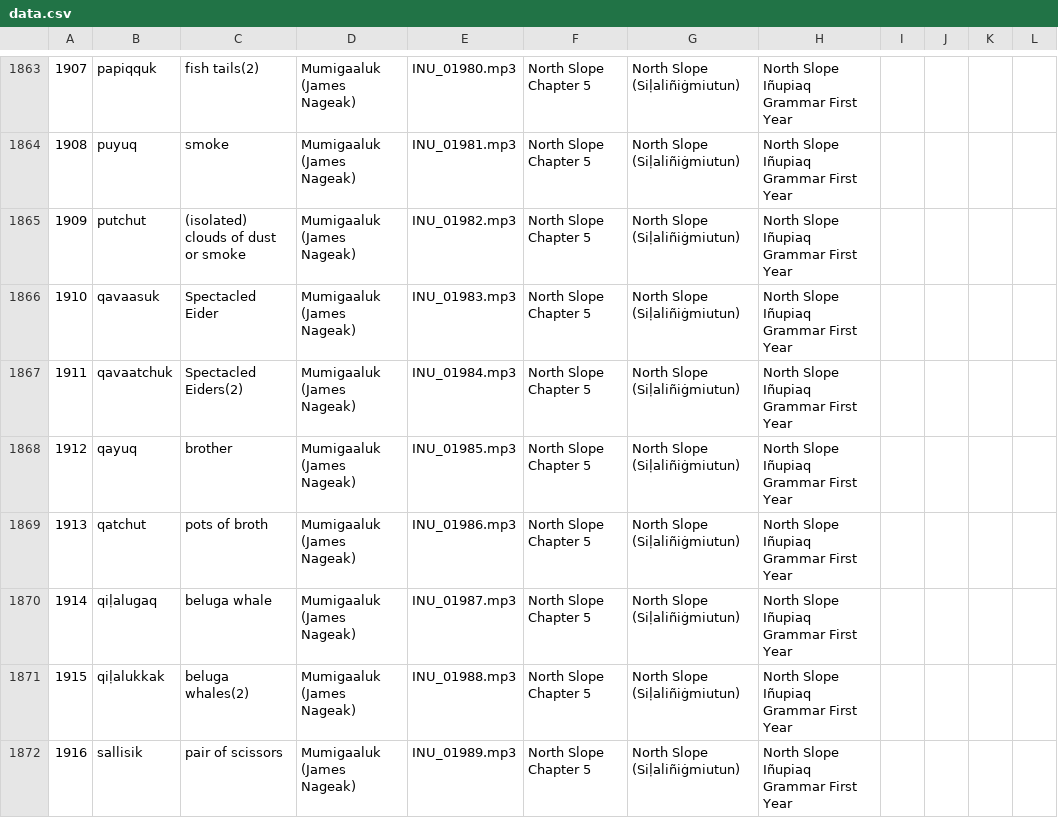
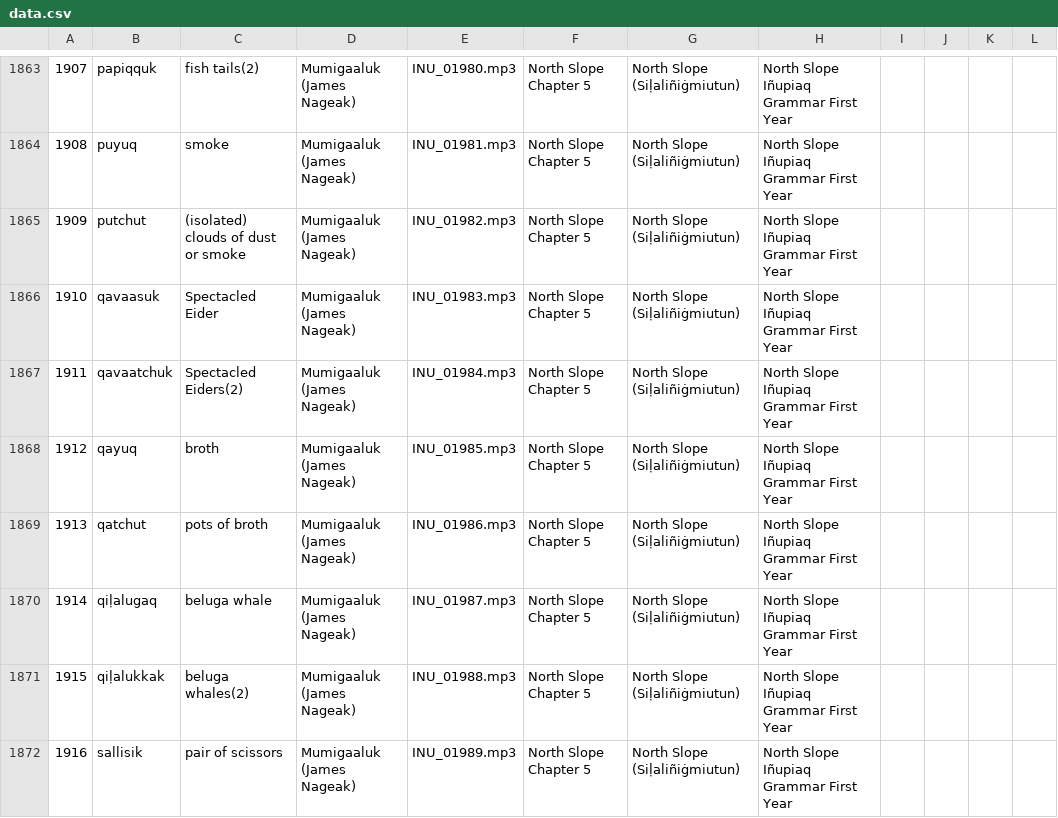
Before and after one commit to ilisaqativut/mtd-starter, a CSV file: data/data.csv, drawn as a sheet; only a part is shown, gaps mark what is left out.

Commit message:
Update data.csv

```diff
--- a/data/data.csv
+++ b/data/data.csv
@@ -1867,3 +1867,3 @@
 1911,qavaatchuk,Spectacled Eiders(2),Mumigaaluk (James Nageak),INU_01984.mp3,North Slope Chapter 5,North Slope (Siḷaliñiġmiutun),North Slope Iñupiaq Grammar First Year,,,,
-1912,qayuq,brother,Mumigaaluk (James Nageak),INU_01985.mp3,North Slope Chapter 5,North Slope (Siḷaliñiġmiutun),North Slope Iñupiaq Grammar First Year,,,,
+1912,qayuq,broth,Mumigaaluk (James Nageak),INU_01985.mp3,North Slope Chapter 5,North Slope (Siḷaliñiġmiutun),North Slope Iñupiaq Grammar First Year,,,,
 1913,qatchut,pots of broth,Mumigaaluk (James Nageak),INU_01986.mp3,North Slope Chapter 5,North Slope (Siḷaliñiġmiutun),North Slope Iñupiaq Grammar First Year,,,,
```
